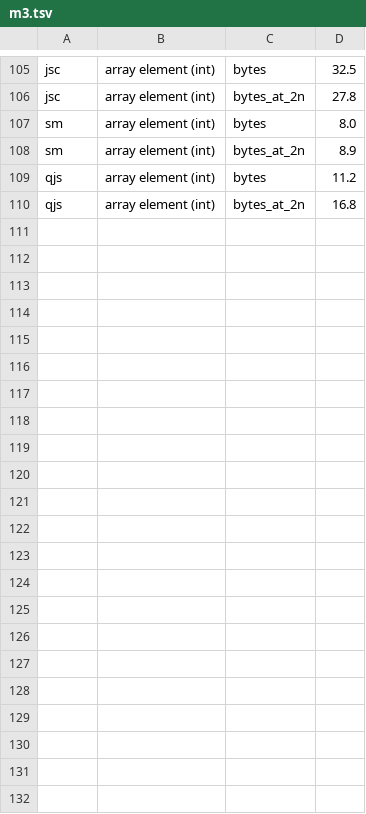
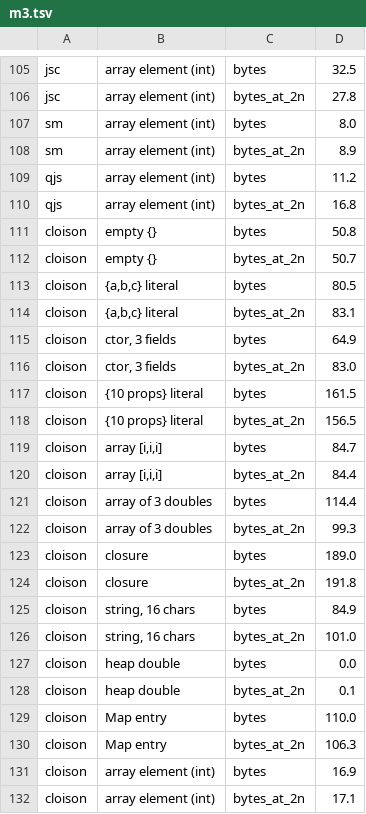
Before and after one commit to cesar-kunz/cloison, a TSV file: bench/compare/m3.tsv, drawn as a sheet; only a part is shown, gaps mark what is left out.

```diff
--- a/bench/compare/m3.tsv
+++ b/bench/compare/m3.tsv
@@ -110 +110,23 @@ qjs	array element (int)	bytes	11.2
 qjs	array element (int)	bytes_at_2n	16.8
+cloison	empty {}	bytes	50.8
+cloison	empty {}	bytes_at_2n	50.7
+cloison	{a,b,c} literal	bytes	80.5
+cloison	{a,b,c} literal	bytes_at_2n	83.1
+cloison	ctor, 3 fields	bytes	64.9
+cloison	ctor, 3 fields	bytes_at_2n	83.0
+cloison	{10 props} literal	bytes	161.5
+cloison	{10 props} literal	bytes_at_2n	156.5
+cloison	array [i,i,i]	bytes	84.7
+cloison	array [i,i,i]	bytes_at_2n	84.4
+cloison	array of 3 doubles	bytes	114.4
+cloison	array of 3 doubles	bytes_at_2n	99.3
+cloison	closure	bytes	189.0
+cloison	closure	bytes_at_2n	191.8
+cloison	string, 16 chars	bytes	84.9
+cloison	string, 16 chars	bytes_at_2n	101.0
+cloison	heap double	bytes	0.0
+cloison	heap double	bytes_at_2n	0.1
+cloison	Map entry	bytes	110.0
+cloison	Map entry	bytes_at_2n	106.3
+cloison	array element (int)	bytes	16.9
+cloison	array element (int)	bytes_at_2n	17.1
```
Also changed, not shown: bench/compare/compile.tsv, bench/compare/probes.tsv, 8 other files.
